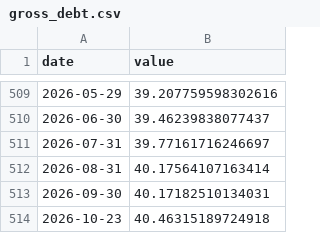
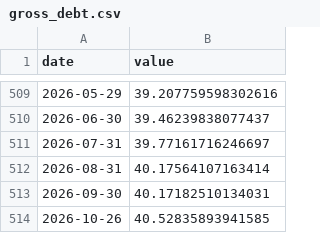
Before and after one commit to josephwroot/Econ-dashboard, a CSV file: data/csv/gross_debt.csv, drawn as a sheet; only a part is shown, gaps mark what is left out; removed rows and columns are numbered as before the commit, all else as after; the diff names each change by its address in the sheet, - before the commit and + after, or states it on an @@ line.

Commit message:
data: 2026-10-27 22:14Z

```diff
--- a/data/csv/gross_debt.csv
+++ b/data/csv/gross_debt.csv
-row 514: 2026-10-23 | 40.46315189724918
+row 514: 2026-10-26 | 40.52835893941585
```
Also changed, not shown: 2 other files.
